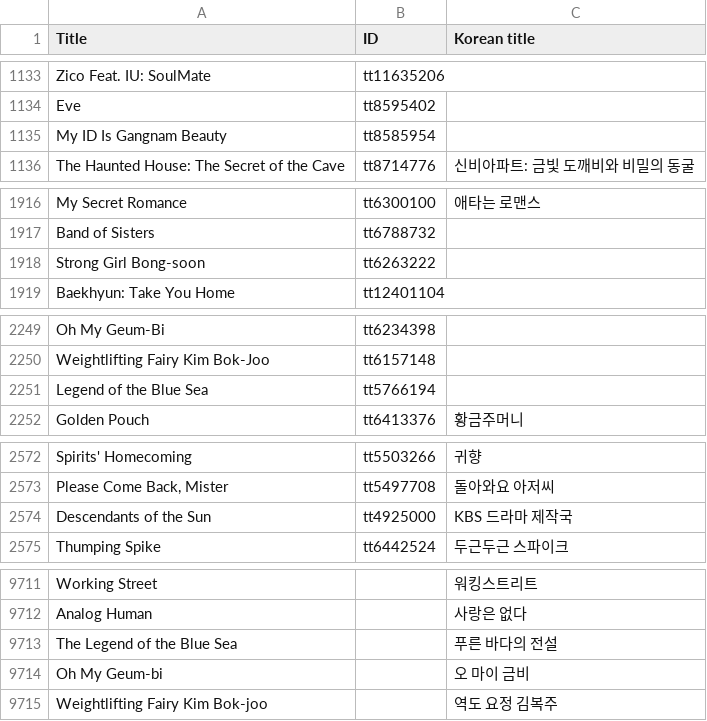
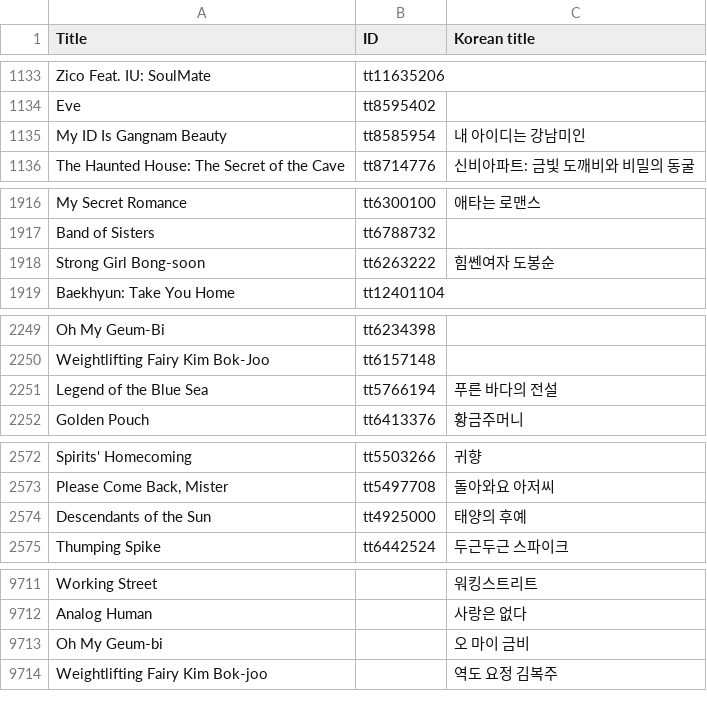
Before and after one commit to alan7s/koreanIMDb, a CSV file: koreanTitles.csv, drawn as a sheet; only a part is shown, gaps mark what is left out.

Commit message:
fix some titles

```diff
--- a/koreanTitles.csv
+++ b/koreanTitles.csv
@@ -1134,3 +1134,3 @@ Zico Feat. IU: SoulMate,tt11635206,
 Eve,tt8595402,
-My ID Is Gangnam Beauty,tt8585954,
+My ID Is Gangnam Beauty,tt8585954,내 아이디는 강남미인
 The Haunted House: The Secret of the Cave,tt8714776,신비아파트: 금빛 도깨비와 비밀의 동굴
@@ -1917,3 +1917,3 @@ My Secret Romance,tt6300100,애타는 로맨스
 Band of Sisters,tt6788732,
- Strong Girl Bong-soon,tt6263222,
+ Strong Girl Bong-soon,tt6263222,힘쎈여자 도봉순
 Baekhyun: Take You Home,tt12401104,
@@ -2250,3 +2250,3 @@ Oh My Geum-Bi,tt6234398,
 Weightlifting Fairy Kim Bok-Joo,tt6157148,
-Legend of the Blue Sea,tt5766194,
+Legend of the Blue Sea,tt5766194,푸른 바다의 전설
 Golden Pouch,tt6413376,황금주머니
@@ -2573,3 +2573,3 @@ Spirits' Homecoming,tt5503266,귀향
 "Please Come Back, Mister",tt5497708,돌아와요 아저씨
-Descendants of the Sun,tt4925000,KBS 드라마 제작국
+Descendants of the Sun,tt4925000,태양의 후예
 Thumping Spike,tt6442524,두근두근 스파이크
@@ -9712,3 +9712,2 @@ Working Street,,워킹스트리트
 Analog Human,,사랑은 없다
-The Legend of the Blue Sea,,푸른 바다의 전설
 Oh My Geum-bi,,오 마이 금비
```
